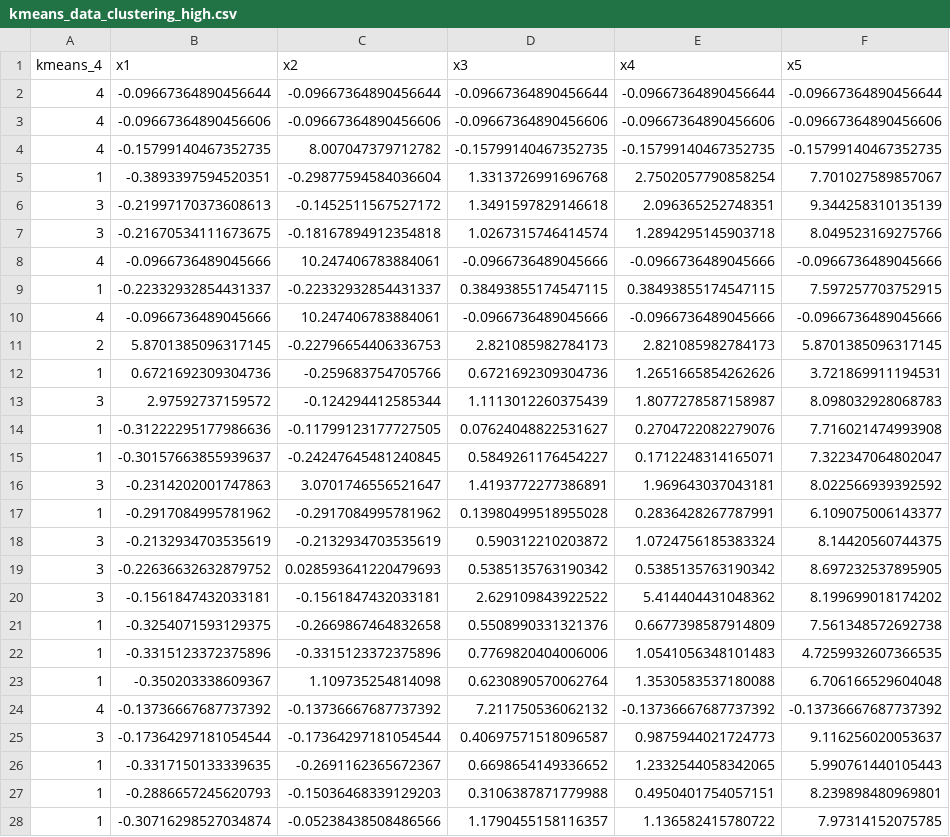
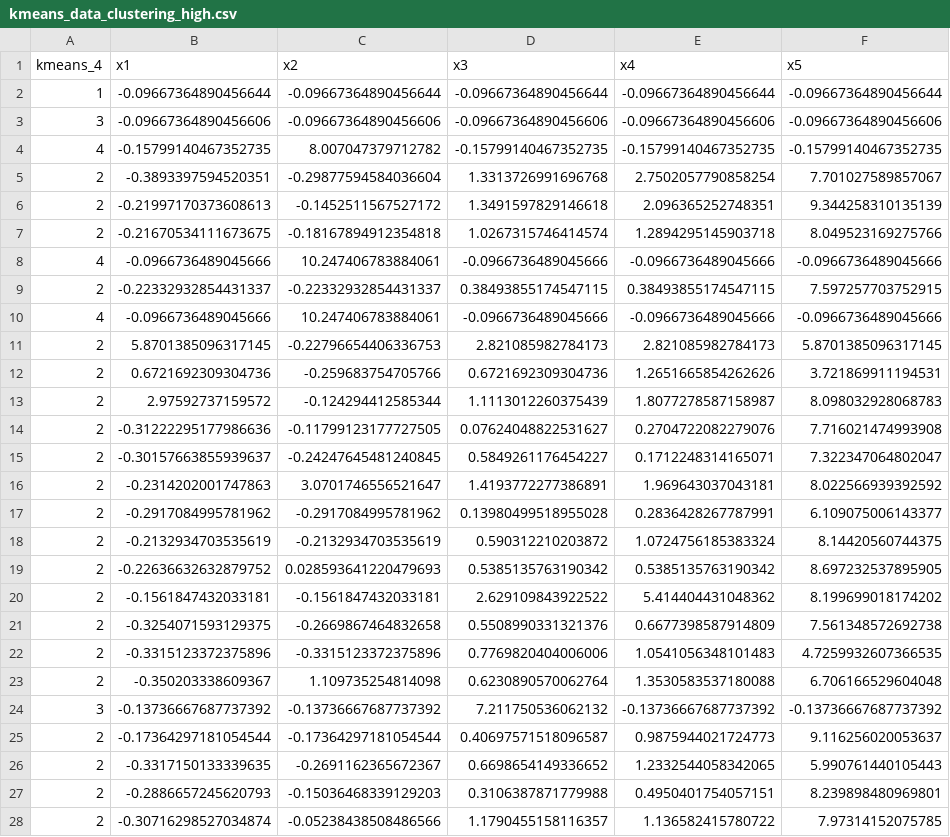
Before and after one commit to JohnFlorez25/giant_data_module, a CSV file: data/kmeans_groups/high_dimension/kmeans_data_clustering_high.csv, drawn as a sheet; only a part is shown; the diff covers the shown part only; the diff names each change by its address in the sheet, - before the commit and + after, or states it on an @@ line.

```diff
--- a/data/kmeans_groups/high_dimension/kmeans_data_clustering_high.csv
+++ b/data/kmeans_groups/high_dimension/kmeans_data_clustering_high.csv
-A2 (kmeans_4): 4
+A2 (kmeans_4): 1
-A3 (kmeans_4): 4
+A3 (kmeans_4): 3
-A5 (kmeans_4): 1
+A5 (kmeans_4): 2
-A6:A7 (kmeans_4): 3
+A6:A7 (kmeans_4): 2
-A9 (kmeans_4): 1
+A9 (kmeans_4): 2
-A12 (kmeans_4): 1
+A12 (kmeans_4): 2
-A13 (kmeans_4): 3
+A13 (kmeans_4): 2
-A14:A15 (kmeans_4): 1
+A14:A15 (kmeans_4): 2
-A16 (kmeans_4): 3
+A16 (kmeans_4): 2
-A17 (kmeans_4): 1
+A17 (kmeans_4): 2
-A18:A20 (kmeans_4): 3
+A18:A20 (kmeans_4): 2
-A21:A23 (kmeans_4): 1
+A21:A23 (kmeans_4): 2
-A24 (kmeans_4): 4
+A24 (kmeans_4): 3
-A25 (kmeans_4): 3
+A25 (kmeans_4): 2
-A26:A28 (kmeans_4): 1
+A26:A28 (kmeans_4): 2
```
Also changed, not shown: 67 edited cells elsewhere in this file, data/dimensionality_reduction_data.csv, data/kmeans_groups/low_dimension/kmeans_data_clustering_low.csv, 7 other files.
